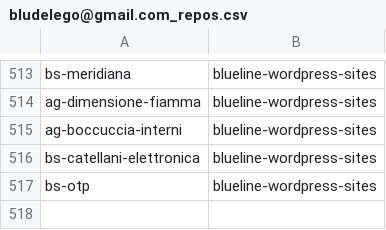
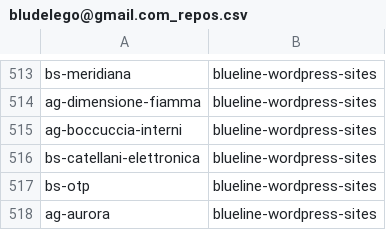
Before and after one commit to seriiserii825/py-bitbucket, a CSV file: bludelego@gmail.com_repos.csv, drawn as a sheet; only a part is shown, gaps mark what is left out.

Commit message:
feat: new repo

```diff
--- a/bludelego@gmail.com_repos.csv
+++ b/bludelego@gmail.com_repos.csv
@@ -517 +517,2 @@ bs-catellani-elettronica,blueline-wordpress-sites
 bs-otp,blueline-wordpress-sites
+ag-aurora,blueline-wordpress-sites
```
Also changed, not shown: 2 other files.
